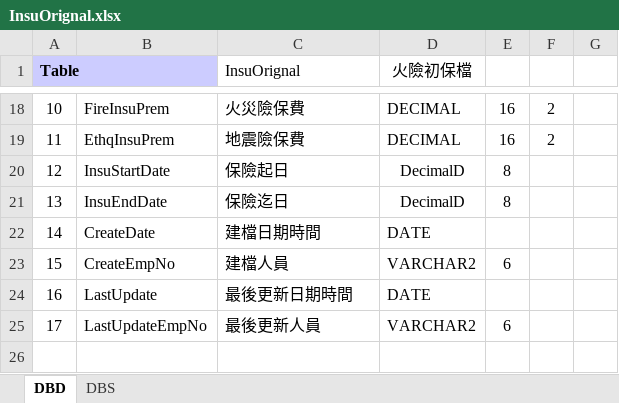
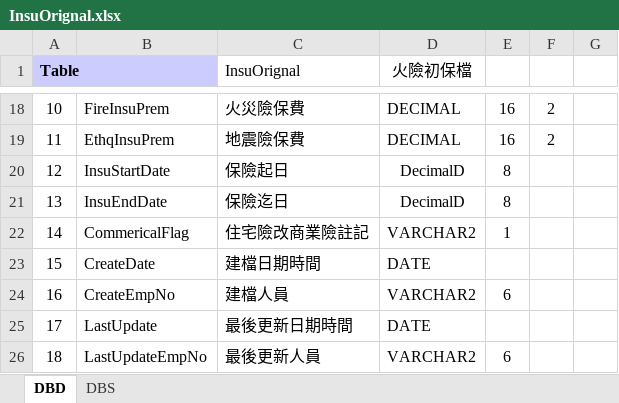
Before and after one commit to hrne/SKL_URS, an Excel workbook: DbLayouts/L4-批次作業/InsuOrignal.xlsx, sheet DBD, drawn as a sheet; only a part is shown, gaps mark what is left out; values as stored, in another font and other column widths than the file's, no borders; addresses are those after the commit; the diff names each change by its address in the sheet, - before the commit and + after, or states it on an @@ line.

```diff
--- a/DbLayouts/L4-批次作業/InsuOrignal.xlsx (sheet DBD)
+++ b/DbLayouts/L4-批次作業/InsuOrignal.xlsx (sheet DBD)
+row 22: 14 | CommericalFlag | 住宅險改商業險註記 | VARCHAR2 | 1
@@ column A (Table) renumbered from row 23 down @@
```
Also changed, not shown: DbLayouts/L4-批次作業/InsuRenew.xlsx, DbLayouts/L5-管理性作業/InnReCheck.xlsx, 6 other files.
